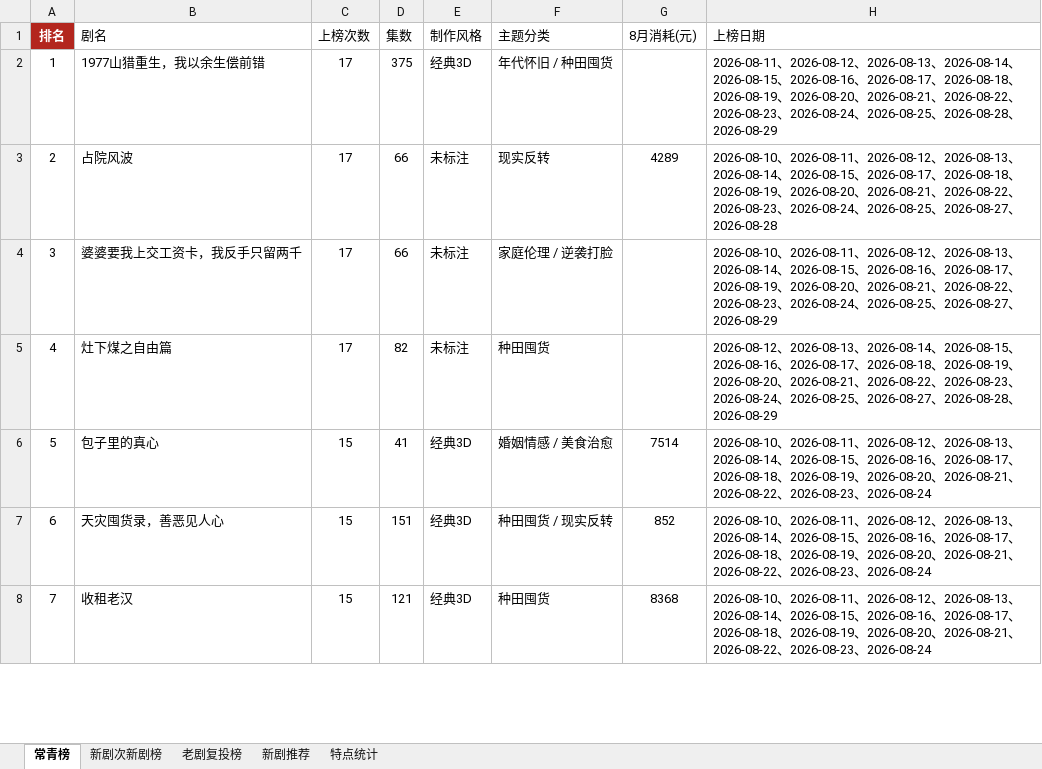
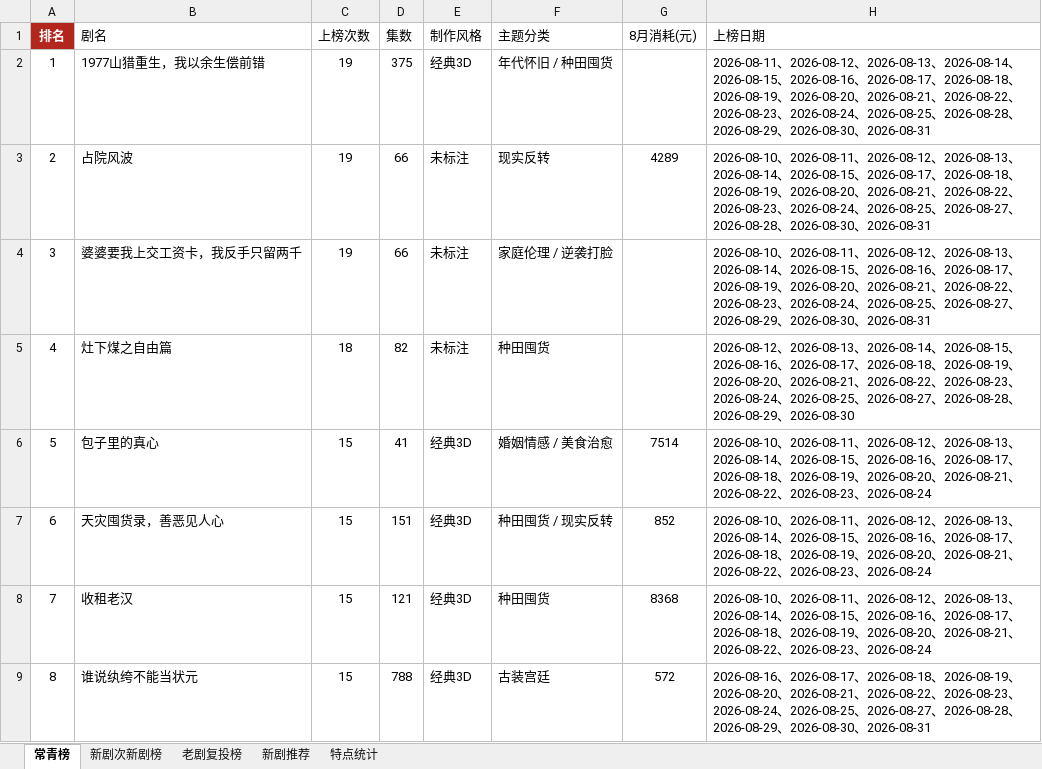
Before and after one commit to 2m247cdz9k-design/tomato-drama-rankings, an Excel workbook: 榜单数据.xlsx, sheet 常青榜, drawn as a sheet; only a part is shown; values as stored, in another font and other column widths than the file's, no borders; the diff covers the shown part only; the diff names each change by its address in the sheet, - before the commit and + after, or states it on an @@ line.

```diff
--- a/榜单数据.xlsx (sheet 常青榜)
+++ b/榜单数据.xlsx (sheet 常青榜)
-C2:C4 (上榜次数): 17
+C2:C4 (上榜次数): 19
-H2 (上榜日期): …、2026-08-29
+H2 (上榜日期): …、2026-08-29、2026-08-30、2026-08-31
-H3 (上榜日期): …、2026-08-28
+H3 (上榜日期): …、2026-08-28、2026-08-30、2026-08-31
-H4 (上榜日期): …、2026-08-29
+H4 (上榜日期): …、2026-08-29、2026-08-30、2026-08-31
-C5 (上榜次数): 17
+C5 (上榜次数): 18
-H5 (上榜日期): …、2026-08-29
+H5 (上榜日期): …、2026-08-29、2026-08-30
+row 9: 8 | 谁说纨绔不能当状元 | 15 | 788 | 经典3D | 古装宫廷 | 572 | 2026-08-16、2026-08-17、2026-08-18、2026-08-19、2026-08-20、2026-08-21、2026-08-22、2026-08-23、2026-08-24、2026-08-25、2026-08-27、2026-08-28、2026-08-29、2026-08-30、2026-08-31
```
Also changed, not shown: 1 removed row and 83 edited cells elsewhere in this sheet, sheet 新剧次新剧榜, sheet 老剧复投榜, sheet 特点统计, sheet 新剧推荐, 2 other files.
